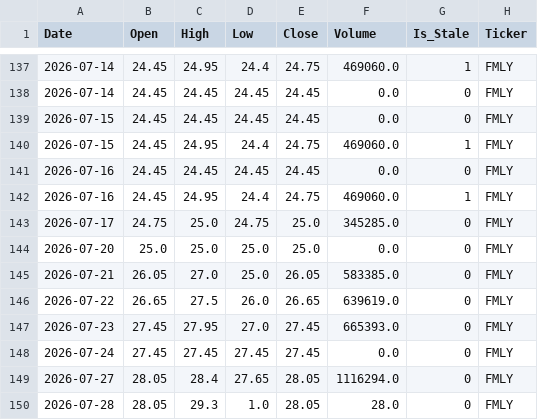
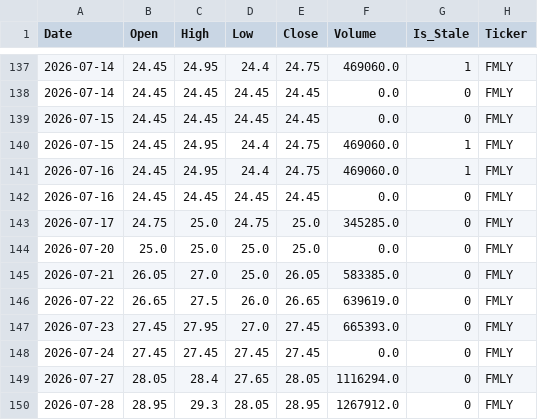
Before and after one commit to MoengaAlex1/nse_predictor, a CSV file: data/cleaned/FMLY_NR_cleaned.csv, drawn as a sheet; only a part is shown, gaps mark what is left out.

```diff
--- a/data/cleaned/FMLY_NR_cleaned.csv
+++ b/data/cleaned/FMLY_NR_cleaned.csv
@@ -140,4 +140,4 @@ Date,Open,High,Low,Close,Volume,Is_Stale,Ticker
 2026-07-15,24.45,24.95,24.4,24.75,469060.0,1,FMLY
+2026-07-16,24.45,24.95,24.4,24.75,469060.0,1,FMLY
 2026-07-16,24.45,24.45,24.45,24.45,0.0,0,FMLY
-2026-07-16,24.45,24.95,24.4,24.75,469060.0,1,FMLY
 2026-07-17,24.75,25.0,24.75,25.0,345285.0,0,FMLY
@@ -149,2 +149,2 @@ Date,Open,High,Low,Close,Volume,Is_Stale,Ticker
 2026-07-27,28.05,28.4,27.65,28.05,1116294.0,0,FMLY
-2026-07-28,28.05,29.3,1.0,28.05,28.0,0,FMLY
+2026-07-28,28.95,29.3,28.05,28.95,1267912.0,0,FMLY
```
Also changed, not shown: data/cleaned/BOC_NR_cleaned.csv, data/cleaned/CRWN_NR_cleaned.csv, 54 other files.
